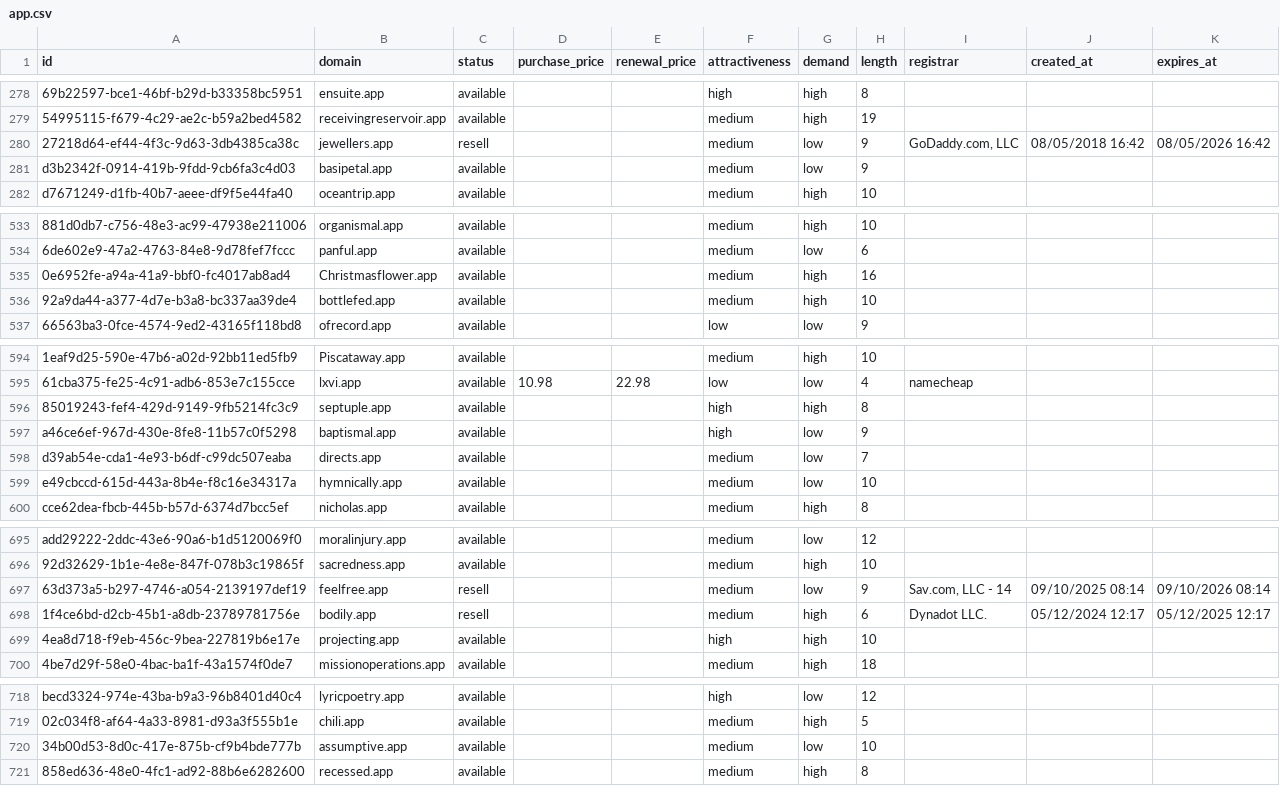
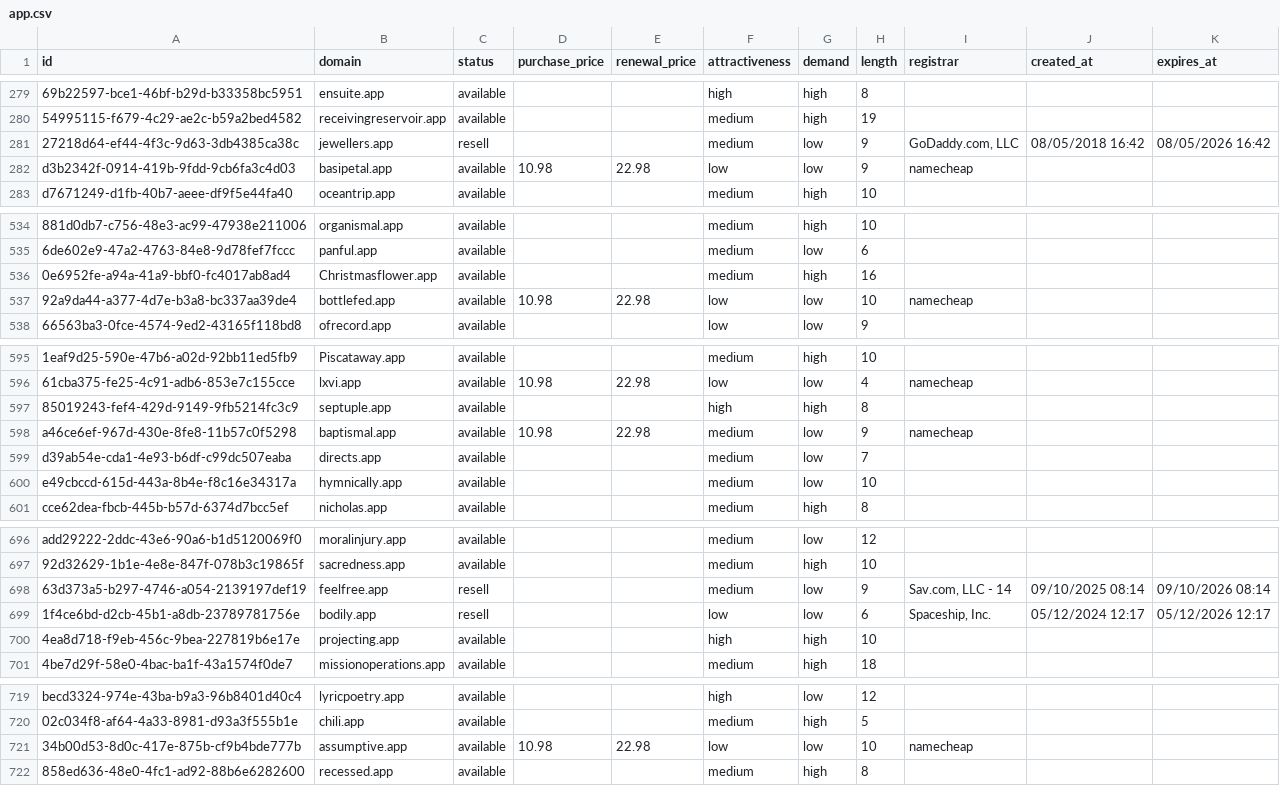
Before and after one commit to UniqueDomains/app-oneword-domains, a CSV file: app.csv, drawn as a sheet; only a part is shown, gaps mark what is left out; addresses are those after the commit; the diff covers the shown part only; the diff names each change by its address in the sheet, - before the commit and + after, or states it on an @@ line.

```diff
--- a/app.csv
+++ b/app.csv
-D282 (purchase_price): (empty)
+D282 (purchase_price): 10.98
-E282 (renewal_price): (empty)
+E282 (renewal_price): 22.98
-F282 (attractiveness): medium
+F282 (attractiveness): low
-I282 (registrar): (empty)
+I282 (registrar): namecheap
-D537 (purchase_price): (empty)
+D537 (purchase_price): 10.98
-E537 (renewal_price): (empty)
+E537 (renewal_price): 22.98
-F537 (attractiveness): medium
+F537 (attractiveness): low
-G537 (demand): high
+G537 (demand): low
-I537 (registrar): (empty)
+I537 (registrar): namecheap
-D598 (purchase_price): (empty)
+D598 (purchase_price): 10.98
-E598 (renewal_price): (empty)
+E598 (renewal_price): 22.98
-F598 (attractiveness): high
+F598 (attractiveness): medium
-I598 (registrar): (empty)
+I598 (registrar): namecheap
-F699 (attractiveness): medium
+F699 (attractiveness): low
-G699 (demand): high
+G699 (demand): low
-I699 (registrar): Dynadot LLC.
+I699 (registrar): Spaceship, Inc.
-K699 (expires_at): 05/12/2025 12:17
+K699 (expires_at): 05/12/2026 12:17
-D721 (purchase_price): (empty)
+D721 (purchase_price): 10.98
-E721 (renewal_price): (empty)
+E721 (renewal_price): 22.98
-F721 (attractiveness): medium
+F721 (attractiveness): low
-I721 (registrar): (empty)
+I721 (registrar): namecheap
```
Also changed, not shown: 1 added row, 1 removed row and 27 edited cells elsewhere in this file, 4 other files.
